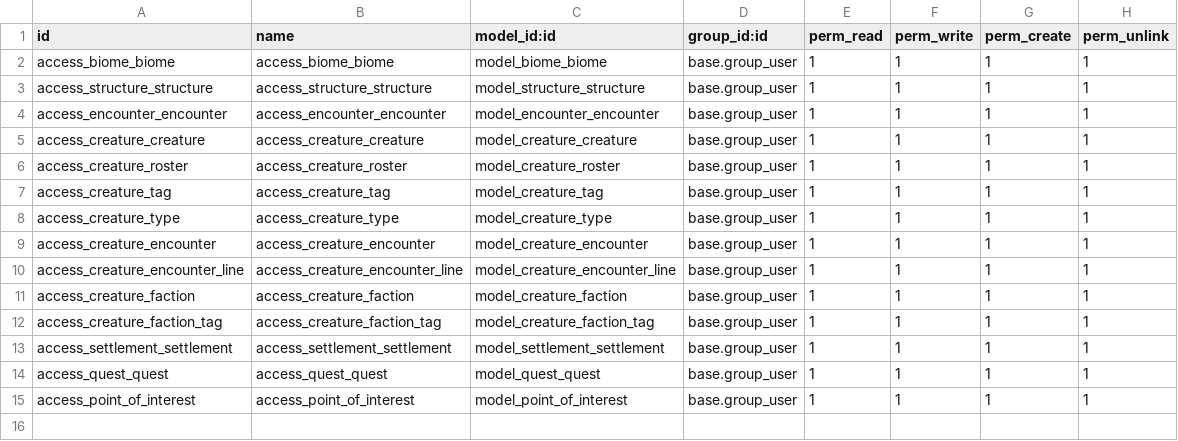
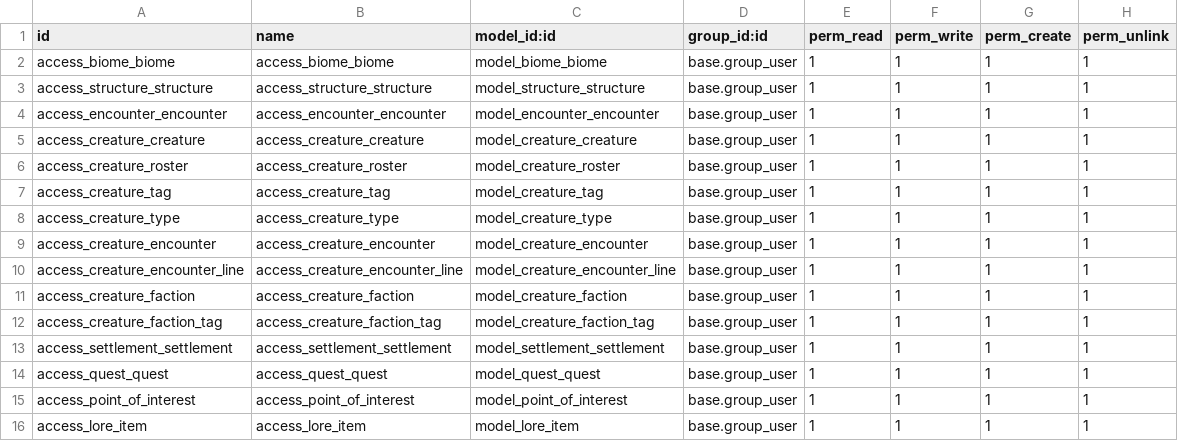
Before and after one commit to cyberfolk/odoo_ded, a CSV file: cf_ded_base/security/ir.model.access.csv, drawn as a sheet; the diff names each change by its address in the sheet, - before the commit and + after, or states it on an @@ line.

Commit message:
[ADD] lore_item

```diff
--- a/cf_ded_base/security/ir.model.access.csv
+++ b/cf_ded_base/security/ir.model.access.csv
+row 16: access_lore_item | access_lore_item | model_lore_item | base.group_user | 1 | 1 | 1 | 1
```
Also changed, not shown: 13 other files.
